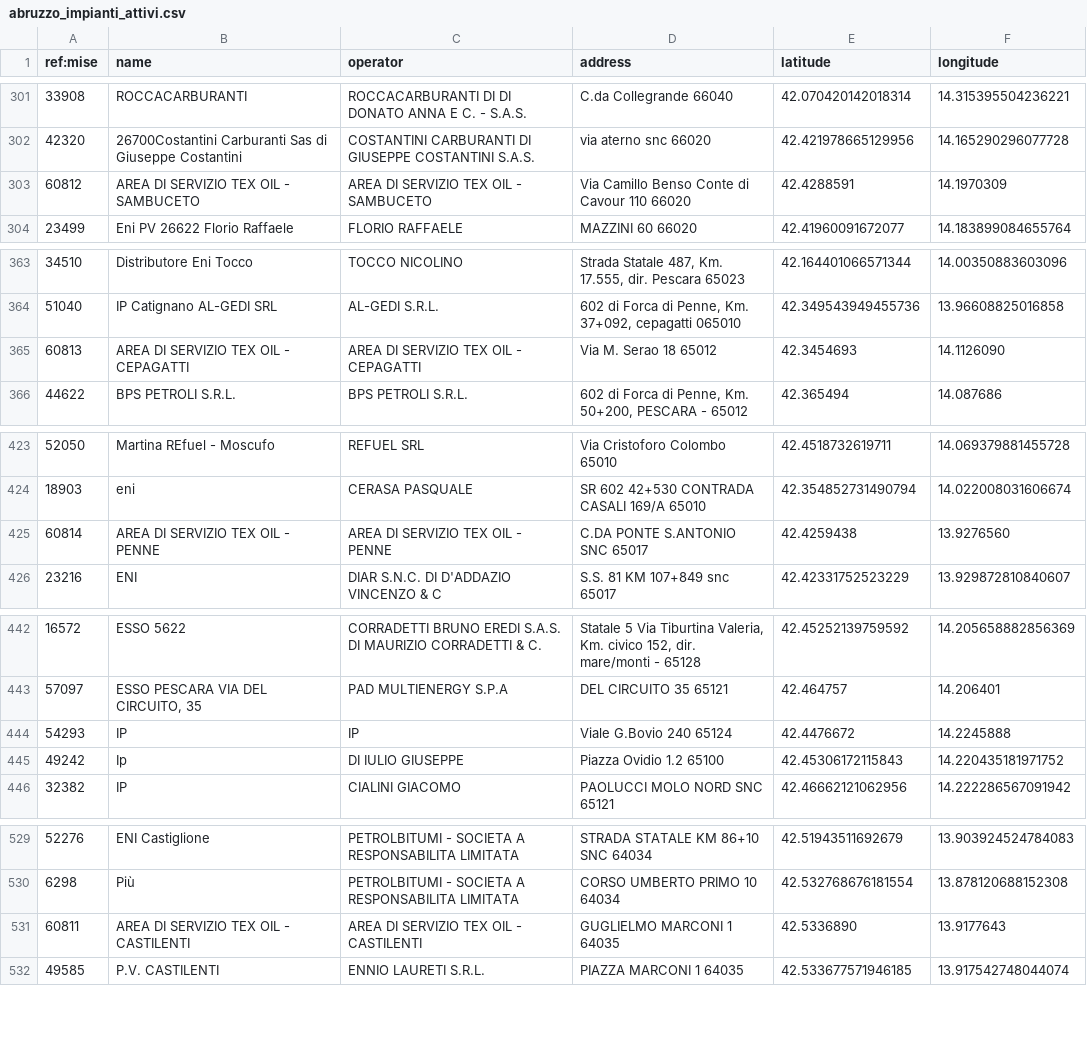
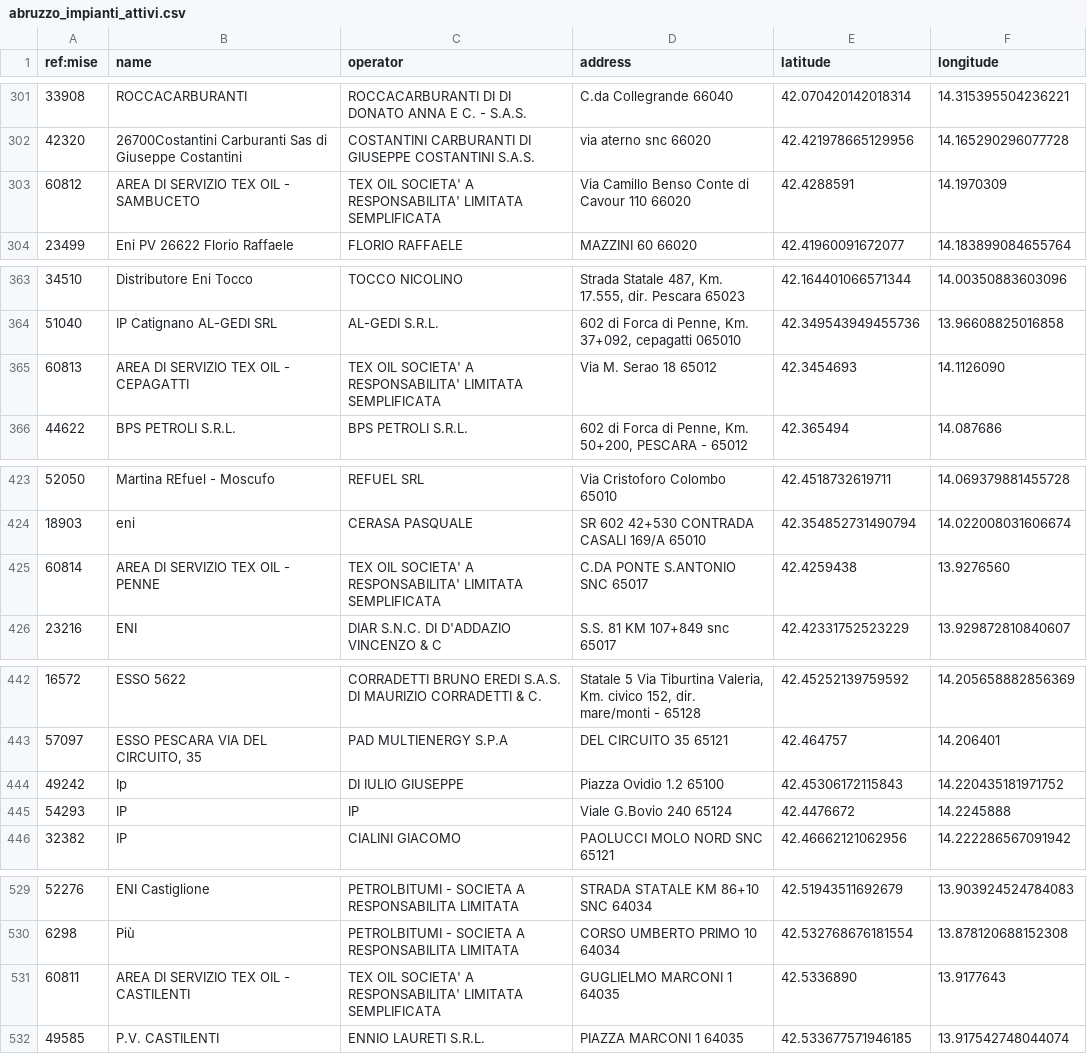
Before and after one commit to ricloy/stazionirifornimento, a CSV file: data/output/Abruzzo/abruzzo_impianti_attivi.csv, drawn as a sheet; only a part is shown, gaps mark what is left out; the diff covers the shown part only.

```diff
--- a/data/output/Abruzzo/abruzzo_impianti_attivi.csv
+++ b/data/output/Abruzzo/abruzzo_impianti_attivi.csv
@@ -302,3 +302,3 @@ ref:mise;name;operator;address;latitude;longitude
 42320;26700Costantini Carburanti Sas di Giuseppe Costantini;COSTANTINI CARBURANTI DI GIUSEPPE COSTANTINI S.A.S.;via aterno snc 66020;42.421978665129956;14.165290296077728
-60812;AREA DI SERVIZIO TEX OIL - SAMBUCETO;AREA DI SERVIZIO TEX OIL - SAMBUCETO;Via Camillo Benso Conte di Cavour 110  66020;42.4288591;14.1970309
+60812;AREA DI SERVIZIO TEX OIL - SAMBUCETO;TEX OIL SOCIETA' A RESPONSABILITA' LIMITATA SEMPLIFICATA;Via Camillo Benso Conte di Cavour 110  66020;42.4288591;14.1970309
 23499;Eni PV 26622 Florio Raffaele;FLORIO RAFFAELE;MAZZINI 60 66020;42.41960091672077;14.183899084655764
@@ -364,3 +364,3 @@ ref:mise;name;operator;address;latitude;longitude
 51040;IP Catignano AL-GEDI SRL;AL-GEDI S.R.L.;602 di Forca di Penne, Km. 37+092, cepagatti  065010;42.349543949455736;13.96608825016858
-60813;AREA DI SERVIZIO TEX OIL - CEPAGATTI;AREA DI SERVIZIO TEX OIL - CEPAGATTI;Via M. Serao 18  65012;42.3454693;14.1126090
+60813;AREA DI SERVIZIO TEX OIL - CEPAGATTI;TEX OIL SOCIETA' A RESPONSABILITA' LIMITATA SEMPLIFICATA;Via M. Serao 18  65012;42.3454693;14.1126090
 44622;BPS PETROLI S.R.L.;BPS PETROLI S.R.L.;602 di Forca di Penne, Km. 50+200, PESCARA - 65012;42.365494;14.087686
@@ -424,3 +424,3 @@ ref:mise;name;operator;address;latitude;longitude
 18903;eni;CERASA PASQUALE;SR 602  42+530 CONTRADA CASALI  169/A 65010;42.354852731490794;14.022008031606674
-60814;AREA DI SERVIZIO TEX OIL - PENNE;AREA DI SERVIZIO TEX OIL - PENNE;C.DA PONTE S.ANTONIO SNC 65017;42.4259438;13.9276560
+60814;AREA DI SERVIZIO TEX OIL - PENNE;TEX OIL SOCIETA' A RESPONSABILITA' LIMITATA SEMPLIFICATA;C.DA PONTE S.ANTONIO SNC 65017;42.4259438;13.9276560
 23216;ENI;DIAR S.N.C. DI D'ADDAZIO VINCENZO & C;S.S. 81 KM 107+849 snc 65017;42.42331752523229;13.929872810840607
@@ -443,4 +443,4 @@ ref:mise;name;operator;address;latitude;longitude
 57097;ESSO PESCARA VIA DEL CIRCUITO, 35;PAD MULTIENERGY S.P.A;DEL CIRCUITO 35 65121;42.464757;14.206401
+49242;Ip;DI IULIO GIUSEPPE;Piazza Ovidio 1.2  65100;42.45306172115843;14.220435181971752
 54293;IP;IP;Viale G.Bovio 240 65124;42.4476672;14.2245888
-49242;Ip;DI IULIO GIUSEPPE;Piazza Ovidio 1.2  65100;42.45306172115843;14.220435181971752
 32382;IP;CIALINI GIACOMO; PAOLUCCI MOLO NORD SNC 65121;42.46662121062956;14.222286567091942
@@ -530,3 +530,3 @@ ref:mise;name;operator;address;latitude;longitude
 6298;Più;PETROLBITUMI - SOCIETA A RESPONSABILITA LIMITATA;CORSO UMBERTO PRIMO 10 64034;42.532768676181554;13.878120688152308
-60811;AREA DI SERVIZIO TEX OIL - CASTILENTI;AREA DI SERVIZIO TEX OIL - CASTILENTI;GUGLIELMO MARCONI 1 64035;42.5336890;13.9177643
+60811;AREA DI SERVIZIO TEX OIL - CASTILENTI;TEX OIL SOCIETA' A RESPONSABILITA' LIMITATA SEMPLIFICATA;GUGLIELMO MARCONI 1 64035;42.5336890;13.9177643
 49585;P.V. CASTILENTI;ENNIO LAURETI S.R.L.;PIAZZA MARCONI 1 64035;42.533677571946185;13.917542748044074
```
Also changed, not shown: 2 moved rows elsewhere in this file, data/output/Toscana/toscana_impianti_attivi.csv, 2 other files.
